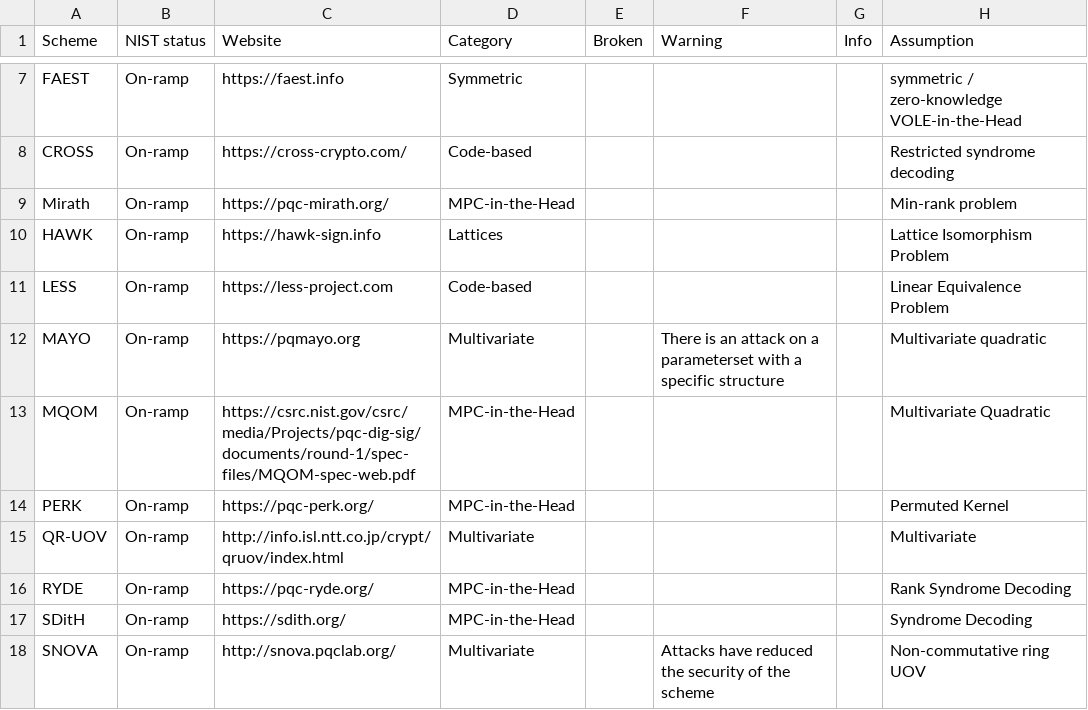
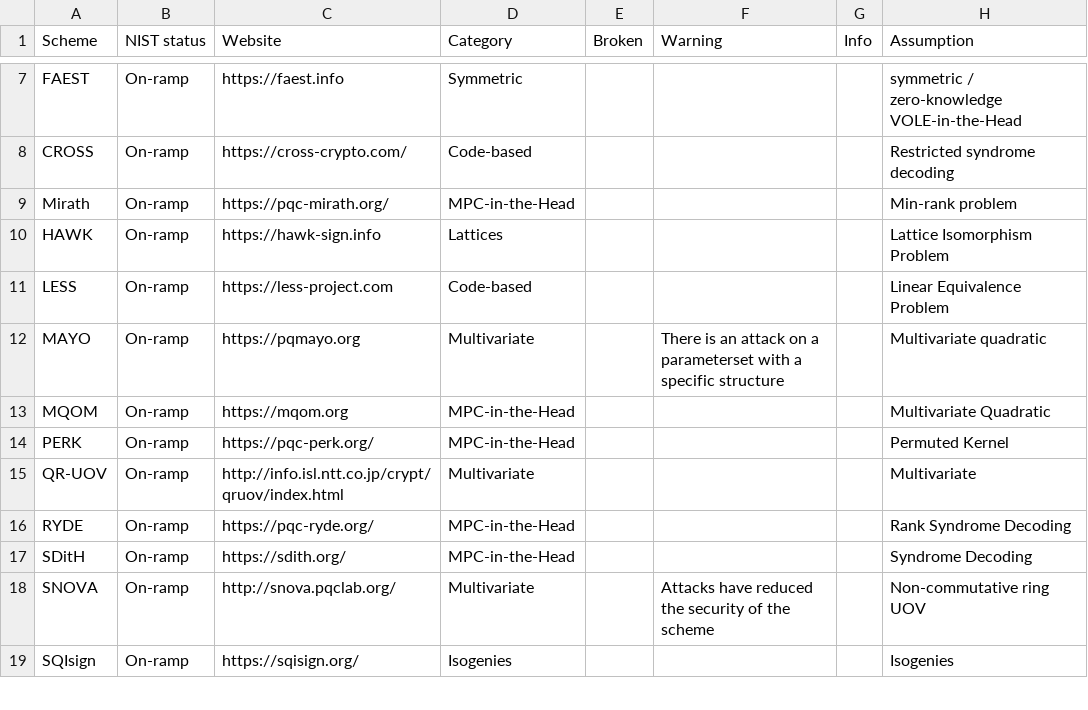
Before and after one commit to PQShield/nist-sigs-zoo, a CSV file: data/schemes.csv, drawn as a sheet; only a part is shown, gaps mark what is left out; the shorter side is filled out with more unchanged rows.

```diff
--- a/data/schemes.csv
+++ b/data/schemes.csv
@@ -12,3 +12,3 @@ LESS,On-ramp,https://less-project.com,Code-based,,,,Linear Equivalence Problem
 MAYO,On-ramp,https://pqmayo.org,Multivariate,,There is an attack on a parameterset with a specific structure,,Multivariate quadratic
-MQOM,On-ramp,https://csrc.nist.gov/csrc/media/Projects/pqc-dig-sig/documents/round-1/spec-files/MQOM-spec-web.pdf,MPC-in-the-Head,,,,Multivariate Quadratic
+MQOM,On-ramp,https://mqom.org,MPC-in-the-Head,,,,Multivariate Quadratic
 PERK,On-ramp,https://pqc-perk.org/,MPC-in-the-Head,,,,Permuted Kernel
```
Also changed, not shown: data/parametersets.csv, 1 other file.
